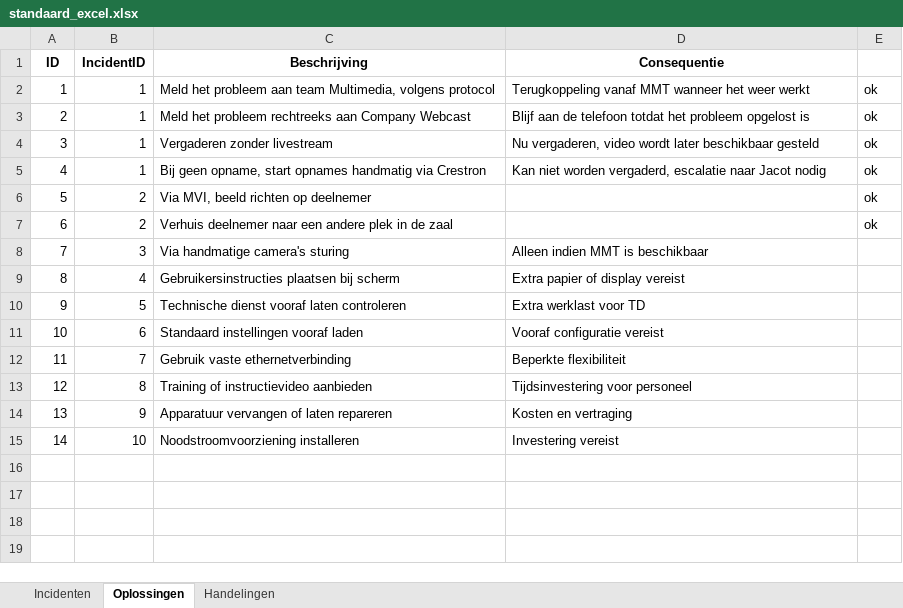
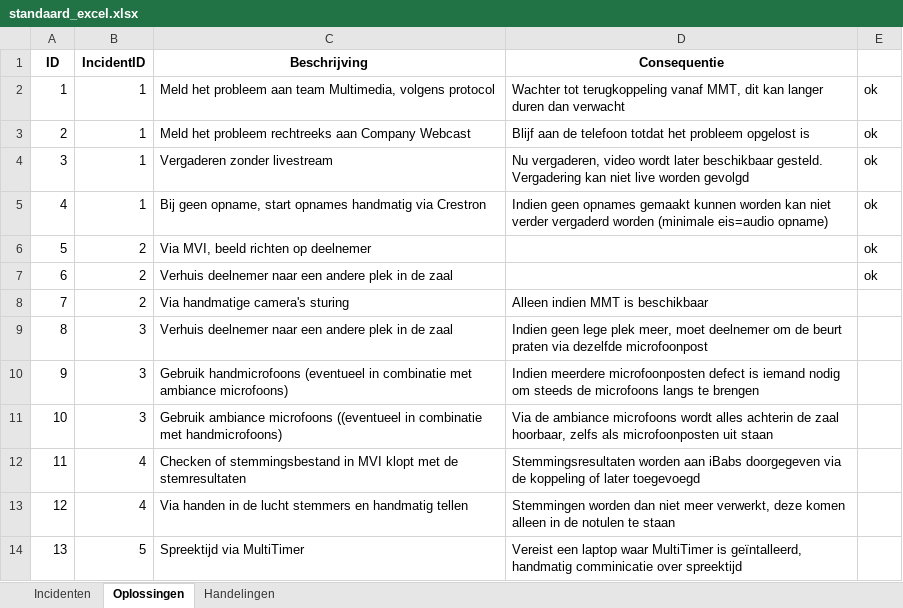
Before and after one commit to RosaAppAccount/AV-Incidenten-app, an Excel workbook: public/standaard_excel.xlsx, sheet Oplossingen, drawn as a sheet; values as stored, in another font and other column widths than the file's, no borders; removed rows and columns are numbered as before the commit, all else as after; the diff names each change by its address in the sheet, - before the commit and + after, or states it on an @@ line.

```diff
--- a/public/standaard_excel.xlsx (sheet Oplossingen)
+++ b/public/standaard_excel.xlsx (sheet Oplossingen)
-D2 (Consequentie): Terugkoppeling vanaf MMT wanneer het weer werkt
+D2 (Consequentie): Wachter tot terugkoppeling vanaf MMT, dit kan langer duren dan verwacht
-D4 (Consequentie): …later beschikbaar gesteld
+D4 (Consequentie): …later beschikbaar gesteld. Vergadering kan niet live worden gevolgd
-D5 (Consequentie): Kan niet worden vergaderd, escalatie naar Jacot nodig
+D5 (Consequentie): Indien geen opnames gemaakt kunnen worden kan niet verder vergaderd worden (minimale eis=audio opname)
-B8 (IncidentID): 3
+B8 (IncidentID): 2
-row 9: 8 | 4 | Gebruikersinstructies plaatsen bij scherm | Extra papier of display vereist
-row 10: 9 | 5 | Technische dienst vooraf laten controleren | Extra werklast voor TD
-row 11: 10 | 6 | Standaard instellingen vooraf laden | Vooraf configuratie vereist
-row 12: 11 | 7 | Gebruik vaste ethernetverbinding | Beperkte flexibiliteit
-row 13: 12 | 8 | Training of instructievideo aanbieden | Tijdsinvestering voor personeel
-row 14: 13 | 9 | Apparatuur vervangen of laten repareren | Kosten en vertraging
-row 15: 14 | 10 | Noodstroomvoorziening installeren | Investering vereist
+row 9: 8 | 3 | Verhuis deelnemer naar een andere plek in de zaal | Indien geen lege plek meer, moet deelnemer om de beurt praten via dezelfde microfoonpost
+row 10: 9 | 3 | Gebruik handmicrofoons (eventueel in combinatie met ambiance microfoons) | Indien meerdere microfoonposten defect is iemand nodig om steeds de microfoons langs te brengen
+row 11: 10 | 3 | Gebruik ambiance microfoons ((eventueel in combinatie met handmicrofoons) | Via de ambiance microfoons wordt alles achterin de zaal hoorbaar, zelfs als microfoonposten uit staan
+row 12: 11 | 4 | Checken of stemmingsbestand in MVI klopt met de stemresultaten | Stemmingsresultaten worden aan iBabs doorgegeven via de koppeling of later toegevoegd
+row 13: 12 | 4 | Via handen in de lucht stemmers en handmatig tellen | Stemmingen worden dan niet meer verwerkt, deze komen alleen in de notulen te staan
+row 14: 13 | 5 | Spreektijd via MultiTimer | Vereist een laptop waar MultiTimer is geïntalleerd, handmatig comminicatie over spreektijd
```
Also changed, not shown: sheet Handelingen, sheet Incidenten.
